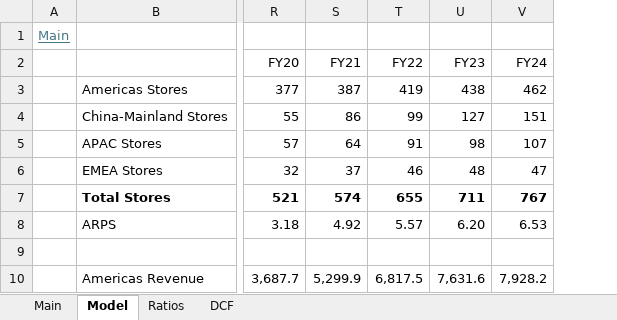
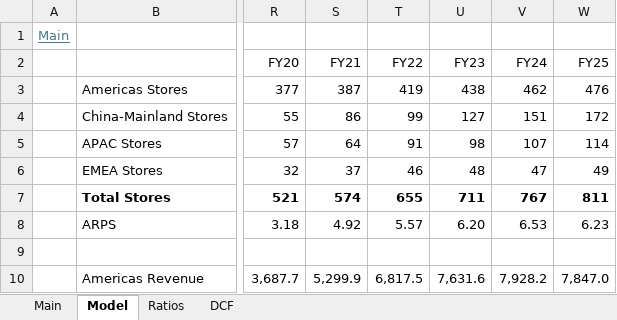
Before and after one commit to oscarsettje/Models, an Excel workbook: LULU.xlsx, sheet Model, drawn as a sheet; only a part is shown, gaps mark what is left out; values as stored, in another font and other column widths than the file's, no borders; charts and pictures not drawn; the diff names each change by its address in the sheet, - before the commit and + after, or states it on an @@ line.

```diff
--- a/LULU.xlsx (sheet Model)
+++ b/LULU.xlsx (sheet Model)
+column W (FY25), rows 3-10: 476 | 172 | 114 | 49 | 811 | 6.23 |  | 7,847.0
```
Also changed, not shown: sheet Main, ITX.MC.xlsx, UHR.SW.xlsx, 2 other files.
